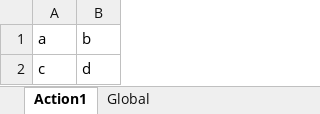
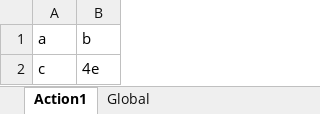
Before and after one commit to nissimshitrit/UftTests, an Excel workbook: Book1.xlsx, sheet Action1, drawn as a sheet; values as stored, in another font and other column widths than the file's, no borders; the diff names each change by its address in the sheet, - before the commit and + after, or states it on an @@ line.

Commit message:
fg

```diff
--- a/Book1.xlsx (sheet Action1)
+++ b/Book1.xlsx (sheet Action1)
-B2 (b): d
+B2 (b): 4e
```
